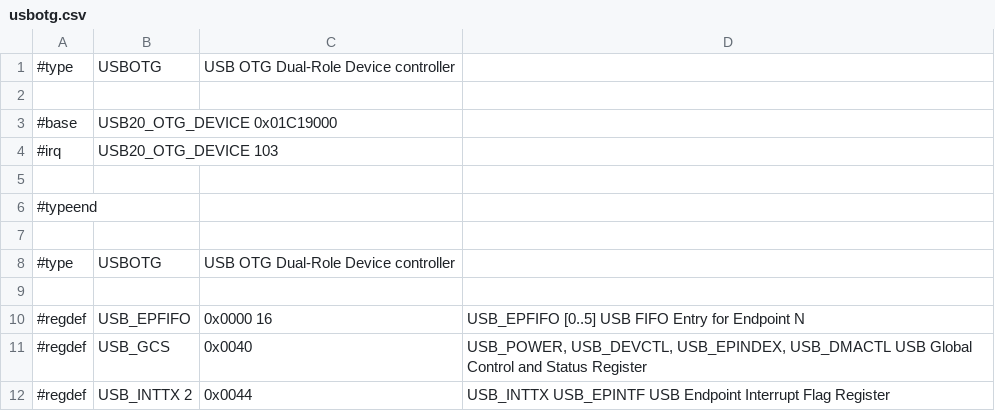
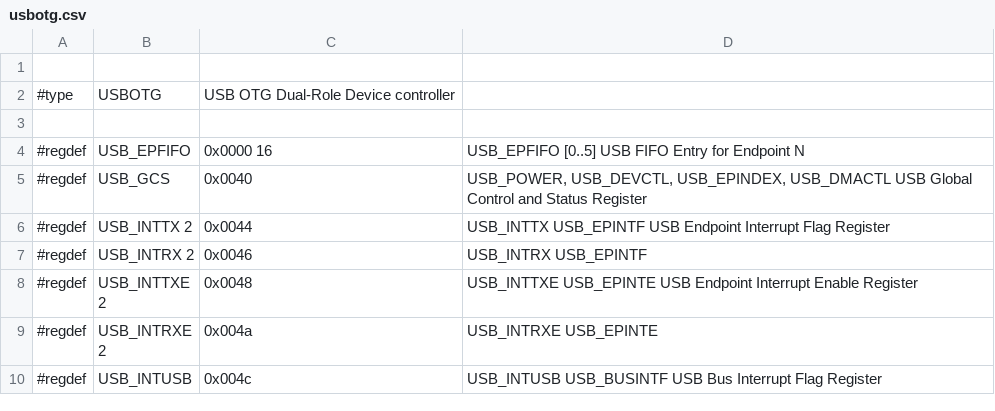
Before and after one commit to ua1arn/hftrx, a CSV file: tools/genregdefs/aw_h3/usbotg.csv, drawn as a sheet; only a part is shown; the shorter side is filled out with more unchanged rows.

```diff
--- a/tools/genregdefs/aw_h3/usbotg.csv
+++ b/tools/genregdefs/aw_h3/usbotg.csv
@@ -1,7 +1 @@
-#type; USBOTG; USB OTG Dual-Role Device controller
-
-#base; USB20_OTG_DEVICE 0x01C19000
-#irq; USB20_OTG_DEVICE 103
-
-#typeend;
 
```
Also changed, not shown: tools/genregdefs/aw_t507/aw_t507.csv, tools/genregdefs/aw_t507/usbotg.csv, 5 other files.
